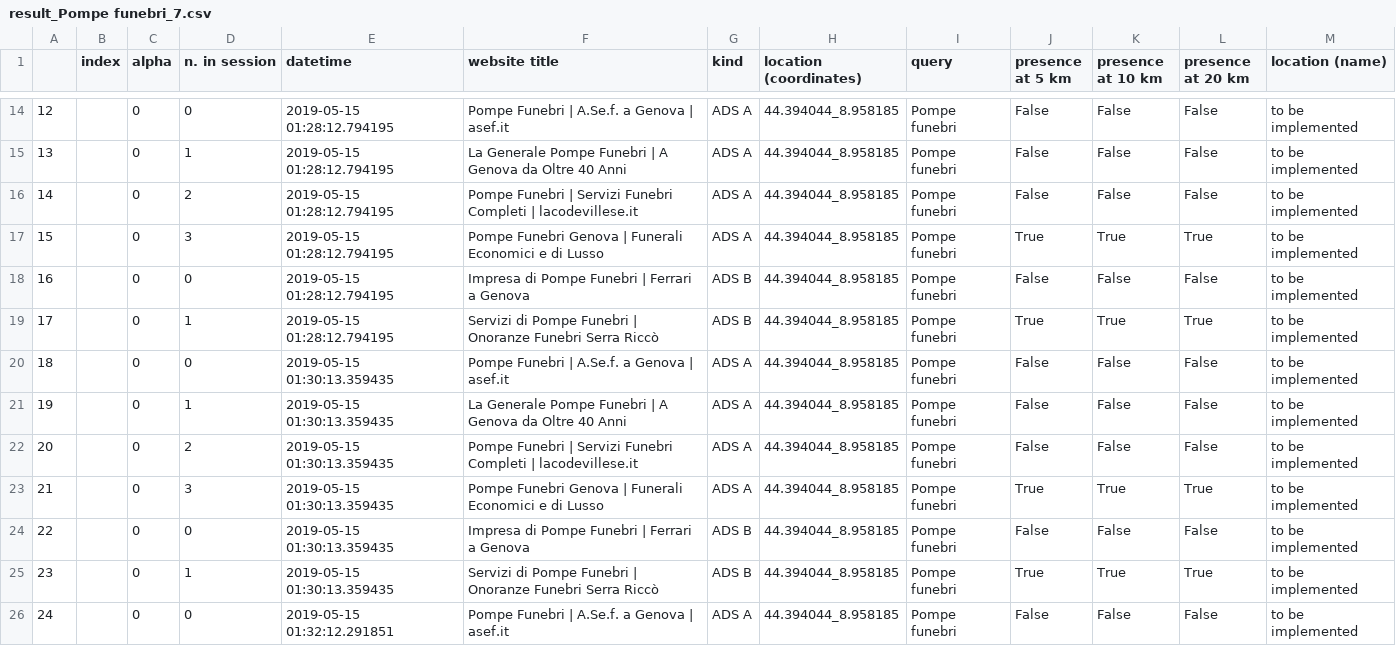
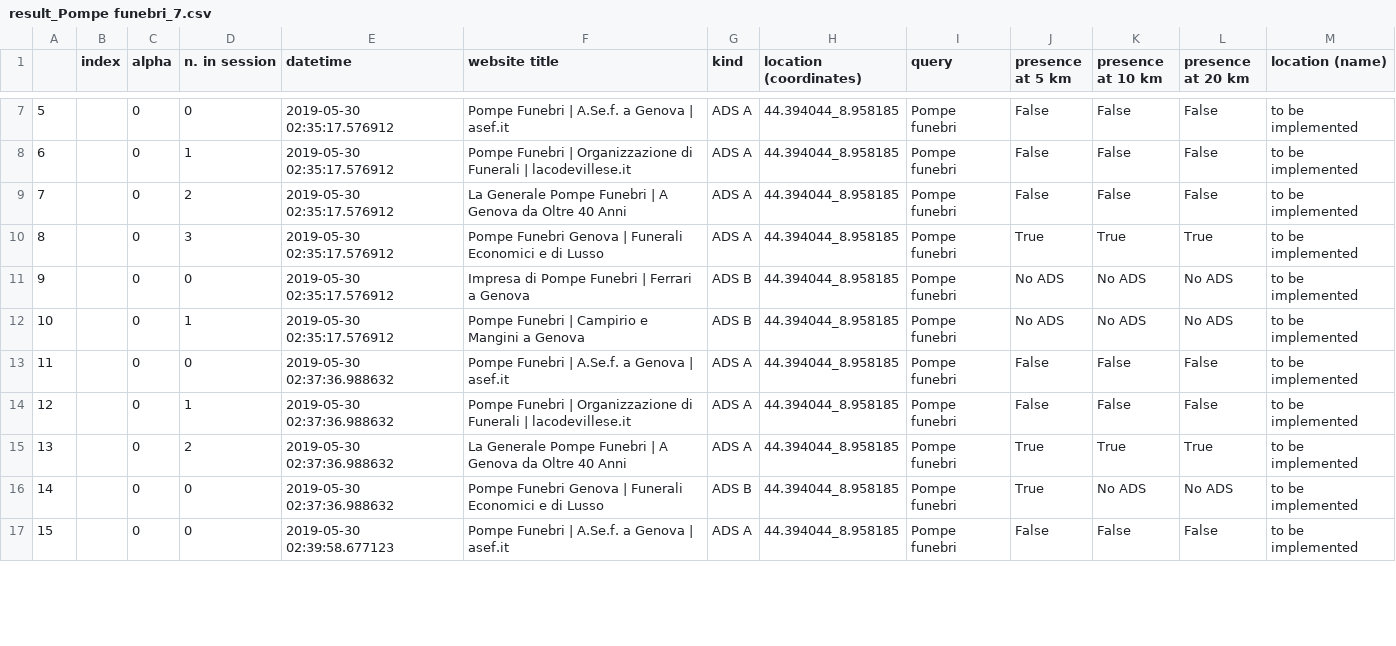
Before and after one commit to huli1984/ADsPy_django, a CSV file: ADsPy/ADsPy_checker/static/ADsPy/df/result_Pompe funebri_7.csv, drawn as a sheet; only a part is shown, gaps mark what is left out; removed rows and columns are numbered as before the commit, all else as after; the diff covers the shown part only; the diff names each change by its address in the sheet, - before the commit and + after, or states it on an @@ line.

```diff
--- a/ADsPy/ADsPy_checker/static/ADsPy/df/result_Pompe funebri_7.csv
+++ b/ADsPy/ADsPy_checker/static/ADsPy/df/result_Pompe funebri_7.csv
@@ column A renumbered from row 2 down @@
-E7:E12 (datetime): 2019-05-15 01:28:12.794195
+E7:E12 (datetime): 2019-05-30 02:35:17.576912
-F8 (website title): La Generale Pompe Funebri | A Genova da Oltre 40 Anni
+F8 (website title): Pompe Funebri | Organizzazione di Funerali | lacodevillese.it
-F9 (website title): Pompe Funebri | Servizi Funebri Completi | lacodevillese.it
+F9 (website title): La Generale Pompe Funebri | A Genova da Oltre 40 Anni
-J11 (presence at 5 km): False
+J11 (presence at 5 km): No ADS
-K11 (presence at 10 km): False
+K11 (presence at 10 km): No ADS
-L11 (presence at 20 km): False
+L11 (presence at 20 km): No ADS
-F12 (website title): Servizi di Pompe Funebri | Onoranze Funebri Serra Riccò
+F12 (website title): Pompe Funebri | Campirio e Mangini a Genova
-J12 (presence at 5 km): True
+J12 (presence at 5 km): No ADS
-K12 (presence at 10 km): True
+K12 (presence at 10 km): No ADS
-L12 (presence at 20 km): True
+L12 (presence at 20 km): No ADS
-E13:E14 (datetime): 2019-05-15 01:30:13.359435
+E13:E14 (datetime): 2019-05-30 02:37:36.988632
-F14 (website title): La Generale Pompe Funebri | A Genova da Oltre 40 Anni
+F14 (website title): Pompe Funebri | Organizzazione di Funerali | lacodevillese.it
-row 22: 20 |  | 0 | 2 | 2019-05-15 01:30:13.359435 | Pompe Funebri | Servizi Funebri Completi | lacodevillese.it | ADS A | 44.394044_8.958185 | Pompe funebri | False | False | False | to be implemented
-D15 (n. in session): 3
+D15 (n. in session): 2
-E15:E16 (datetime): 2019-05-15 01:30:13.359435
+E15:E16 (datetime): 2019-05-30 02:37:36.988632
-F15 (website title): Pompe Funebri Genova | Funerali Economici e di Lusso
+F15 (website title): La Generale Pompe Funebri | A Genova da Oltre 40 Anni
-F16 (website title): Impresa di Pompe Funebri | Ferrari a Genova
+F16 (website title): Pompe Funebri Genova | Funerali Economici e di Lusso
-J16 (presence at 5 km): False
+J16 (presence at 5 km): True
-K16 (presence at 10 km): False
+K16 (presence at 10 km): No ADS
-L16 (presence at 20 km): False
+L16 (presence at 20 km): No ADS
-row 25: 23 |  | 0 | 1 | 2019-05-15 01:30:13.359435 | Servizi di Pompe Funebri | Onoranze Funebri Serra Riccò | ADS B | 44.394044_8.958185 | Pompe funebri | True | True | True | to be implemented
-E17 (datetime): 2019-05-15 01:32:12.291851
+E17 (datetime): 2019-05-30 02:39:58.677123
```
Also changed, not shown: 8 removed rows and 15 edited cells elsewhere in this file, ADsPy/ADsPy_checker/static/ADsPy/df/result_Pompe funebri_8.csv, 16 other files.
